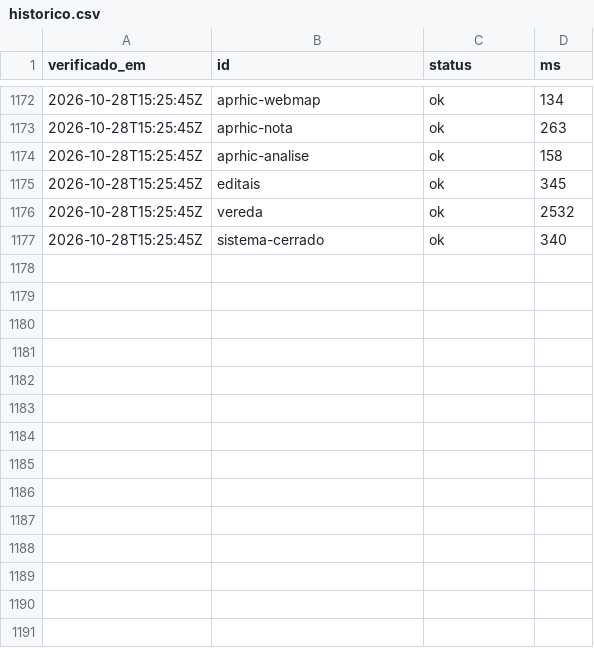
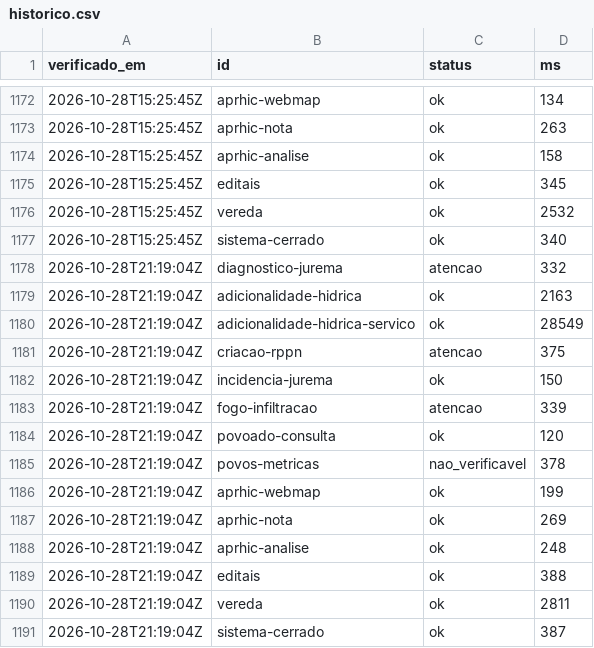
Before and after one commit to YuriSalmona/painel-projetos, a CSV file: historico.csv, drawn as a sheet; only a part is shown, gaps mark what is left out.

```diff
--- a/historico.csv
+++ b/historico.csv
@@ -1177 +1177,15 @@ verificado_em,id,status,ms
 2026-10-28T15:25:45Z,sistema-cerrado,ok,340
+2026-10-28T21:19:04Z,diagnostico-jurema,atencao,332
+2026-10-28T21:19:04Z,adicionalidade-hidrica,ok,2163
+2026-10-28T21:19:04Z,adicionalidade-hidrica-servico,ok,28549
+2026-10-28T21:19:04Z,criacao-rppn,atencao,375
+2026-10-28T21:19:04Z,incidencia-jurema,ok,150
+2026-10-28T21:19:04Z,fogo-infiltracao,atencao,339
+2026-10-28T21:19:04Z,povoado-consulta,ok,120
+2026-10-28T21:19:04Z,povos-metricas,nao_verificavel,378
+2026-10-28T21:19:04Z,aprhic-webmap,ok,199
+2026-10-28T21:19:04Z,aprhic-nota,ok,269
+2026-10-28T21:19:04Z,aprhic-analise,ok,248
+2026-10-28T21:19:04Z,editais,ok,388
+2026-10-28T21:19:04Z,vereda,ok,2811
+2026-10-28T21:19:04Z,sistema-cerrado,ok,387
```
Also changed, not shown: 1 other file.
